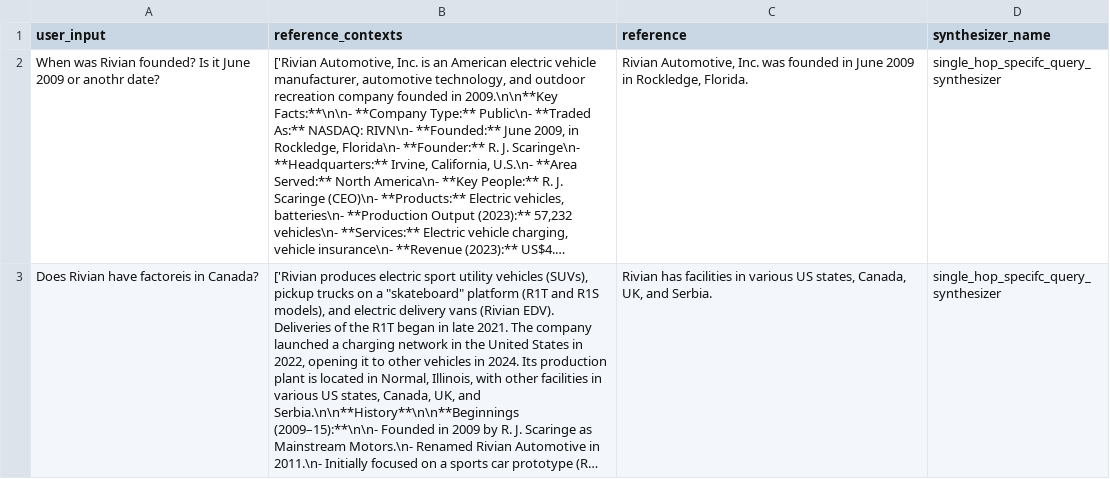
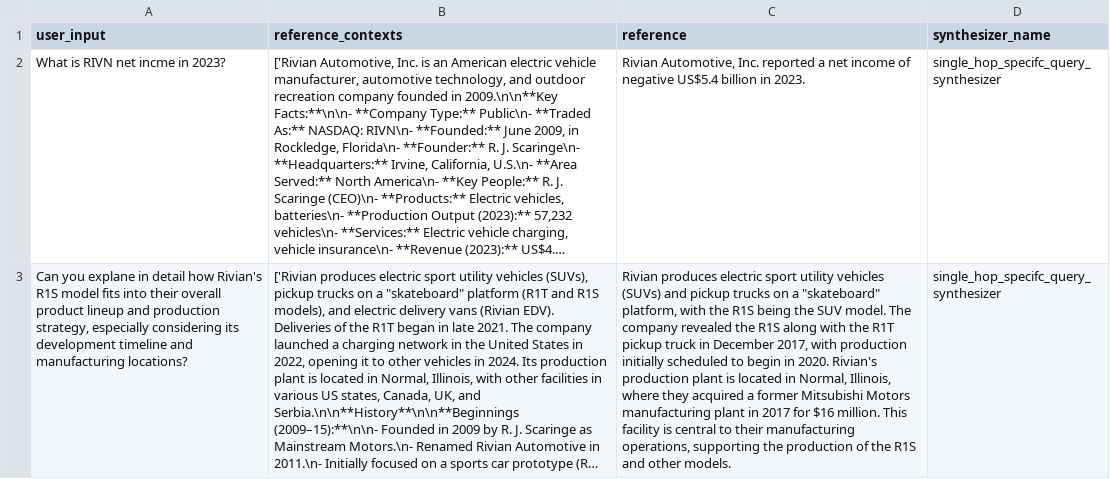
Before and after one commit to greenkey20/modu_llm5, a CSV file: 002_etfbot/data/ragas_testset_en_key.csv, drawn as a sheet; only a part is shown; long unchanged cells end in …; the diff covers the shown part only; the diff names each change by its address in the sheet, - before the commit and + after, or states it on an @@ line.

```diff
--- a/002_etfbot/data/ragas_testset_en_key.csv
+++ b/002_etfbot/data/ragas_testset_en_key.csv
-A2 (user_input): When was Rivian founded? Is it June 2009 or anothr date?
+A2 (user_input): What is RIVN net incme in 2023?
-C2 (reference): …Automotive, Inc. was founded in June 2009 in Rockledge, Florida.
+C2 (reference): …Automotive, Inc. reported a net income of negative US$5.4 billion in 2023.
-A3 (user_input): Does Rivian have factoreis in Canada?
+A3 (user_input): Can you explane in detail how Rivian's R1S model fits into their overall product lineup and production strategy, especially considering its development timeline and manufacturing locations?
-C3 (reference): Rivian has facilities in various US states, Canada, UK, and Serbia.
+C3 (reference): Rivian produces electric sport utility vehicles (SUVs) and pickup trucks on a "skateboard" platform, with the R1S being the SUV model. The company revealed the R1S along with the R1T pickup truck in December 2017, with production initially scheduled to begin in 2020. Rivian's production plant is located in Normal, Illinois, where they acquired a former Mitsubishi Motors manufacturing plant in 2017 for $16 million. This facility is central to their manufacturing operations, supporting the production of the R1S and other models.
```
Also changed, not shown: 2 added rows, 2 removed rows and 5 edited cells elsewhere in this file, 6 other files.
